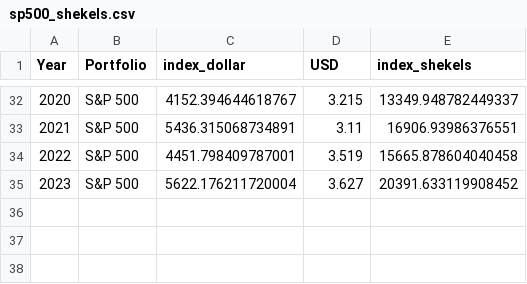
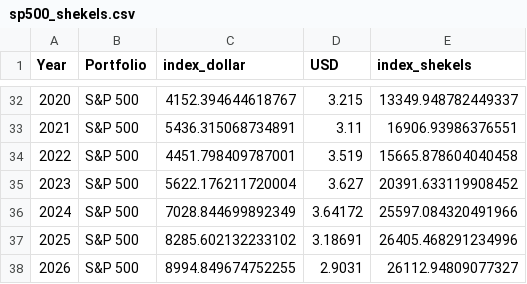
Before and after one commit to Hovav-Dror/Nadlan1, a CSV file: data/metadata/sp500_shekels.csv, drawn as a sheet; only a part is shown, gaps mark what is left out.

Commit message:
Update manifest and README for S&P 500 data; enhance frontend with new analysis workflows and UI improvements
- Updated `manifest.json` to reflect the new byte size for `sp500_shekels.csv`.
- Revised `README.md` to clarify the S&P 500 dataset description.
- Added new data rows for 2024-2026 in `sp500_shekels.csv`.
- Enhanced `index.html` with new tab labels and detailed analysis workflow descriptions.
- Improved UI styles in `app.css` for better tab layout and added guide sections in charts.
- Updated JavaScript functions in `app.js` to handle empty states and provide user guidance for analysis.

```diff
--- a/data/metadata/sp500_shekels.csv
+++ b/data/metadata/sp500_shekels.csv
@@ -35 +35,4 @@ Year,Portfolio,index_dollar,USD,index_shekels
 2023,S&P 500,5622.176211720004,3.627,20391.633119908452
+2024,S&P 500,7028.844699892349,3.64172,25597.084320491966
+2025,S&P 500,8285.602132233102,3.18691,26405.468291234996
+2026,S&P 500,8994.849674752255,2.9031,26112.94809077327
```
Also changed, not shown: 5 other files.
